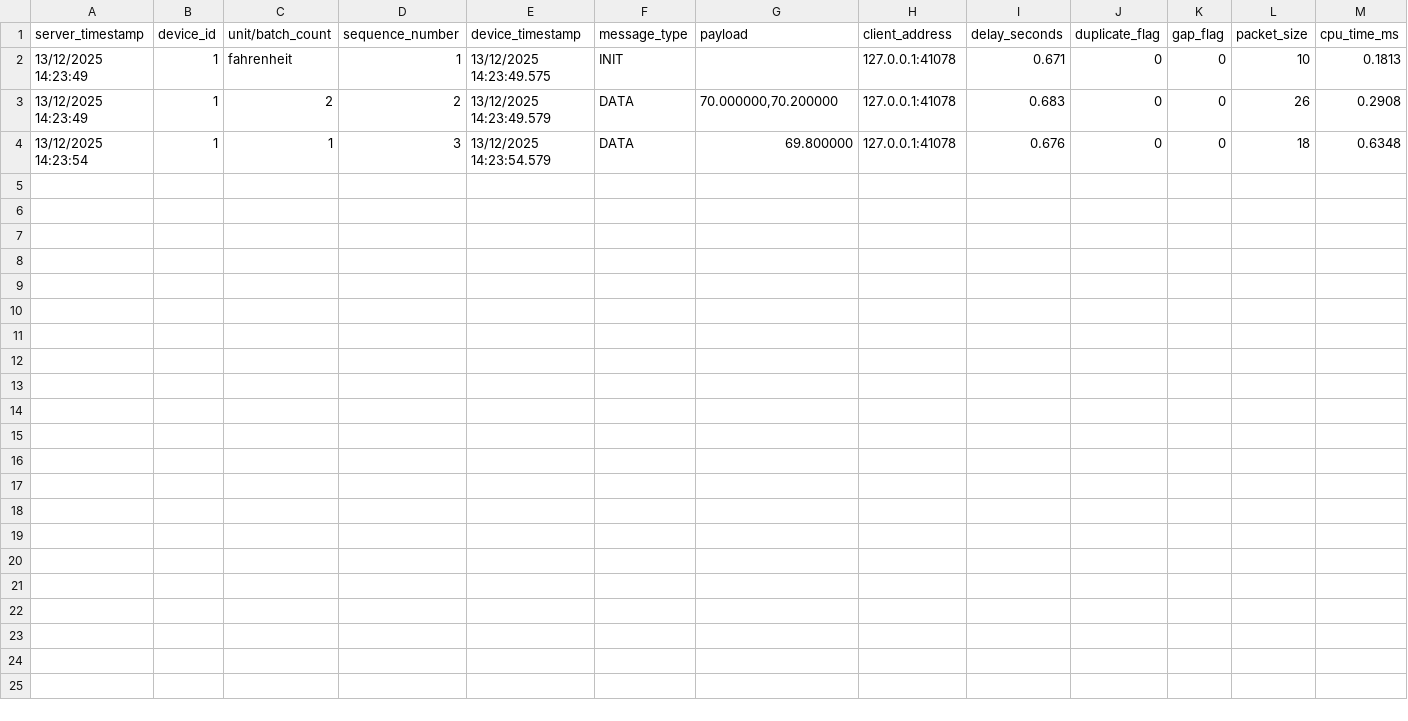
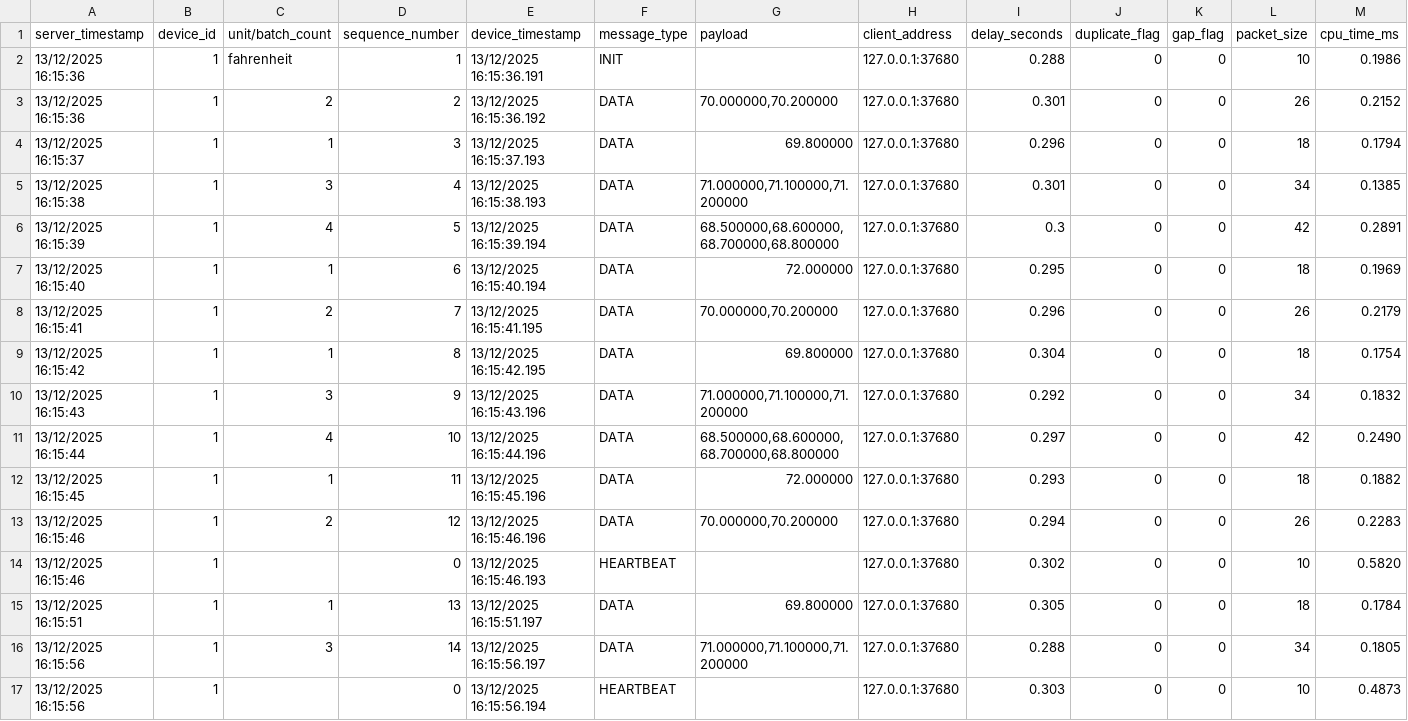
Before and after one commit to RogerSalama/TinyTelemetry, a CSV file: logs/delay_run2/delay_run2.csv, drawn as a sheet.

```diff
--- a/logs/delay_run2/delay_run2.csv
+++ b/logs/delay_run2/delay_run2.csv
@@ -1,4 +1,17 @@
 server_timestamp,device_id,unit/batch_count,sequence_number,device_timestamp,message_type,payload,client_address,delay_seconds,duplicate_flag,gap_flag,packet_size,cpu_time_ms
- 13/12/2025 14:23:49,1,fahrenheit,1, 13/12/2025 14:23:49.575,INIT,,127.0.0.1:41078,0.671,0,0,10,0.1813
- 13/12/2025 14:23:49,1,2,2, 13/12/2025 14:23:49.579,DATA,"70.000000,70.200000",127.0.0.1:41078,0.683,0,0,26,0.2908
- 13/12/2025 14:23:54,1,1,3, 13/12/2025 14:23:54.579,DATA,69.800000,127.0.0.1:41078,0.676,0,0,18,0.6348
+ 13/12/2025 16:15:36,1,fahrenheit,1, 13/12/2025 16:15:36.191,INIT,,127.0.0.1:37680,0.288,0,0,10,0.1986
+ 13/12/2025 16:15:36,1,2,2, 13/12/2025 16:15:36.192,DATA,"70.000000,70.200000",127.0.0.1:37680,0.301,0,0,26,0.2152
+ 13/12/2025 16:15:37,1,1,3, 13/12/2025 16:15:37.193,DATA,69.800000,127.0.0.1:37680,0.296,0,0,18,0.1794
+ 13/12/2025 16:15:38,1,3,4, 13/12/2025 16:15:38.193,DATA,"71.000000,71.100000,71.200000",127.0.0.1:37680,0.301,0,0,34,0.1385
+ 13/12/2025 16:15:39,1,4,5, 13/12/2025 16:15:39.194,DATA,"68.500000,68.600000,68.700000,68.800000",127.0.0.1:37680,0.3,0,0,42,0.2891
+ 13/12/2025 16:15:40,1,1,6, 13/12/2025 16:15:40.194,DATA,72.000000,127.0.0.1:37680,0.295,0,0,18,0.1969
+ 13/12/2025 16:15:41,1,2,7, 13/12/2025 16:15:41.195,DATA,"70.000000,70.200000",127.0.0.1:37680,0.296,0,0,26,0.2179
+ 13/12/2025 16:15:42,1,1,8, 13/12/2025 16:15:42.195,DATA,69.800000,127.0.0.1:37680,0.304,0,0,18,0.1754
+ 13/12/2025 16:15:43,1,3,9, 13/12/2025 16:15:43.196,DATA,"71.000000,71.100000,71.200000",127.0.0.1:37680,0.292,0,0,34,0.1832
+ 13/12/2025 16:15:44,1,4,10, 13/12/2025 16:15:44.196,DATA,"68.500000,68.600000,68.700000,68.800000",127.0.0.1:37680,0.297,0,0,42,0.2490
+ 13/12/2025 16:15:45,1,1,11, 13/12/2025 16:15:45.196,DATA,72.000000,127.0.0.1:37680,0.293,0,0,18,0.1882
+ 13/12/2025 16:15:46,1,2,12, 13/12/2025 16:15:46.196,DATA,"70.000000,70.200000",127.0.0.1:37680,0.294,0,0,26,0.2283
+ 13/12/2025 16:15:46,1,,0, 13/12/2025 16:15:46.193,HEARTBEAT,,127.0.0.1:37680,0.302,0,0,10,0.5820
+ 13/12/2025 16:15:51,1,1,13, 13/12/2025 16:15:51.197,DATA,69.800000,127.0.0.1:37680,0.305,0,0,18,0.1784
+ 13/12/2025 16:15:56,1,3,14, 13/12/2025 16:15:56.197,DATA,"71.000000,71.100000,71.200000",127.0.0.1:37680,0.288,0,0,34,0.1805
+ 13/12/2025 16:15:56,1,,0, 13/12/2025 16:15:56.194,HEARTBEAT,,127.0.0.1:37680,0.303,0,0,10,0.4873
```
Also changed, not shown: logs/delay_run1/delay_run1.csv, logs/delay_run3/delay_run3.csv, 48 other files.
